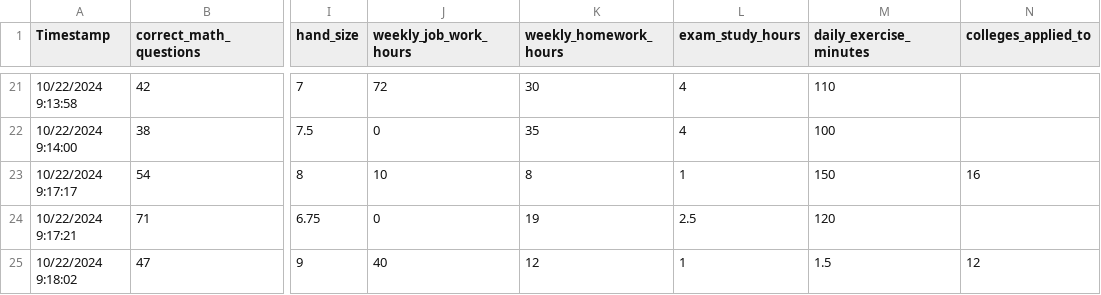
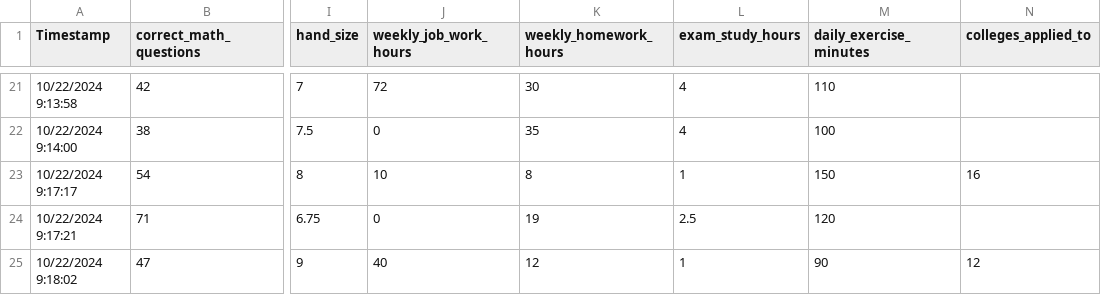
Before and after one commit to natnuo/lrp2, a CSV file: server/data/data.csv, drawn as a sheet; only a part is shown, gaps mark what is left out; the diff names each change by its address in the sheet, - before the commit and + after, or states it on an @@ line.

Commit message:
data fix

```diff
--- a/server/data/data.csv
+++ b/server/data/data.csv
-M25 (daily_exercise_minutes): 1.5
+M25 (daily_exercise_minutes): 90
```
